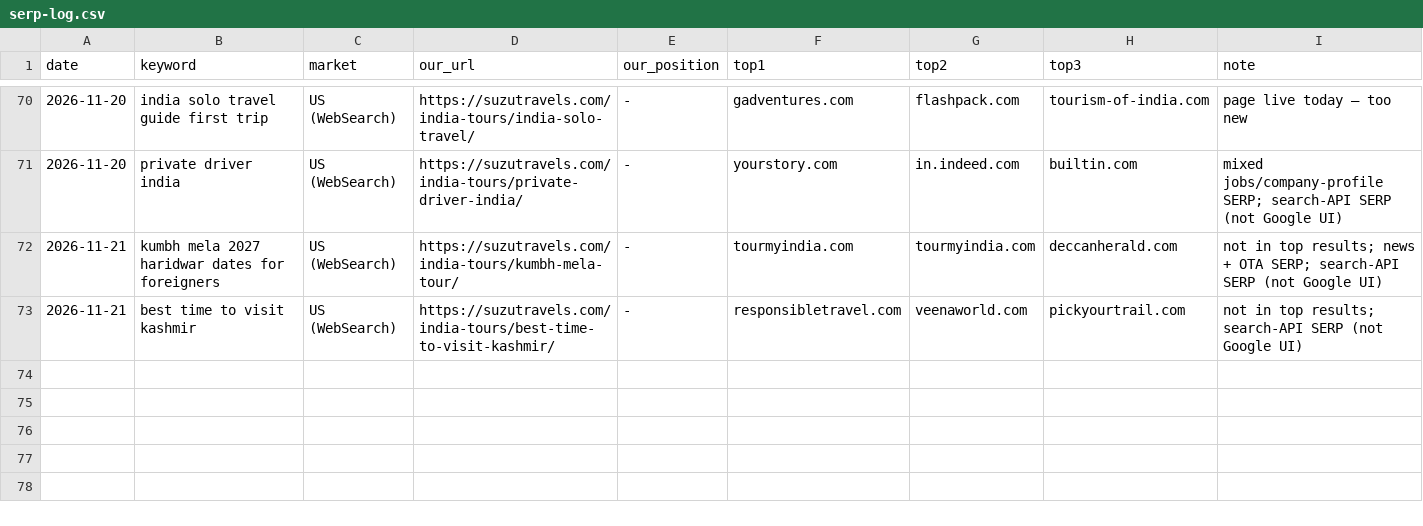
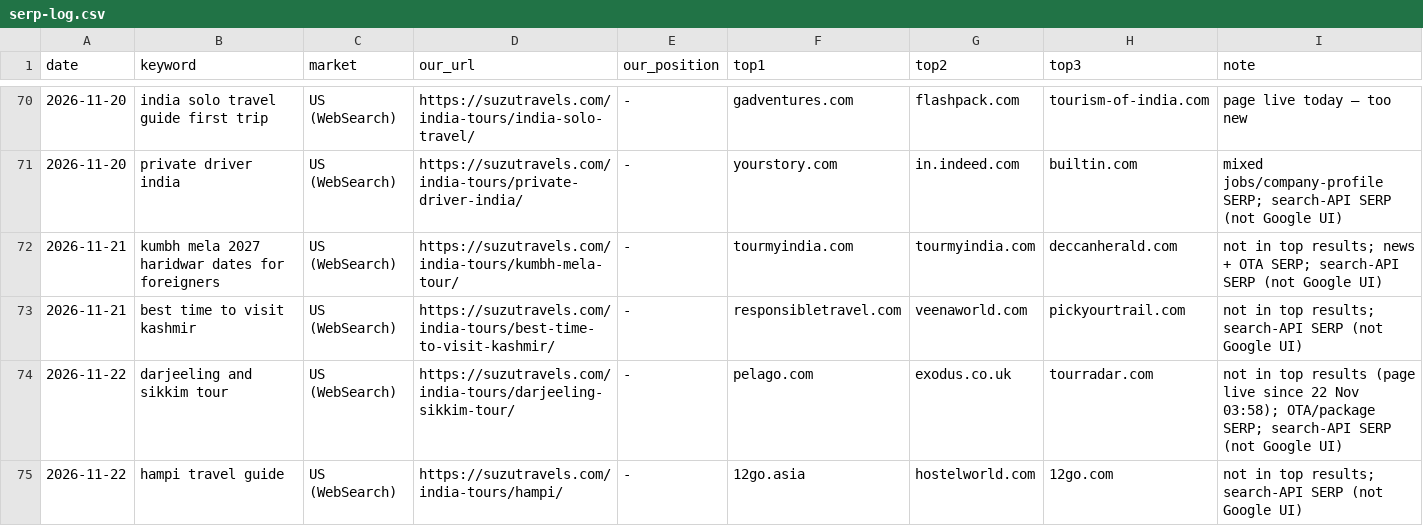
Before and after one commit to sushilg5ss/Suzu-Travels, a CSV file: inbound-kit/research/serp-log.csv, drawn as a sheet; only a part is shown, gaps mark what is left out; the diff names each change by its address in the sheet, - before the commit and + after, or states it on an @@ line.

Commit message:
Reviewer 22 Nov: QA darjeeling-sikkim-tour, hampi Utsav wording fix, 1 link, 2 forum drafts

```diff
--- a/inbound-kit/research/serp-log.csv
+++ b/inbound-kit/research/serp-log.csv
+row 74: 2026-11-22 | darjeeling and sikkim tour | US (WebSearch) | https://suzutravels.com/india-tours/darjeeling-sikkim-tour/ | - | pelago.com | exodus.co.uk | tourradar.com | not in top results (page live since 22 Nov 03:58); OTA/package SERP; search-API SERP (not Google UI)
+row 75: 2026-11-22 | hampi travel guide | US (WebSearch) | https://suzutravels.com/india-tours/hampi/ | - | 12go.asia | hostelworld.com | 12go.com | not in top results; search-API SERP (not Google UI)
```
Also changed, not shown: 6 other files.
